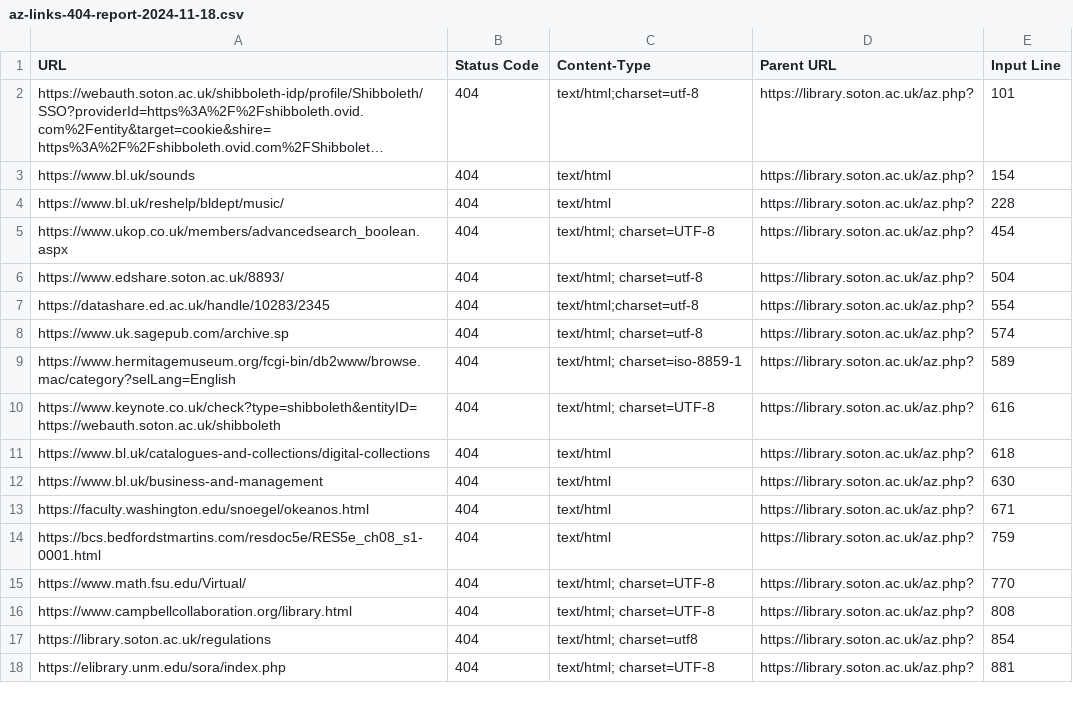
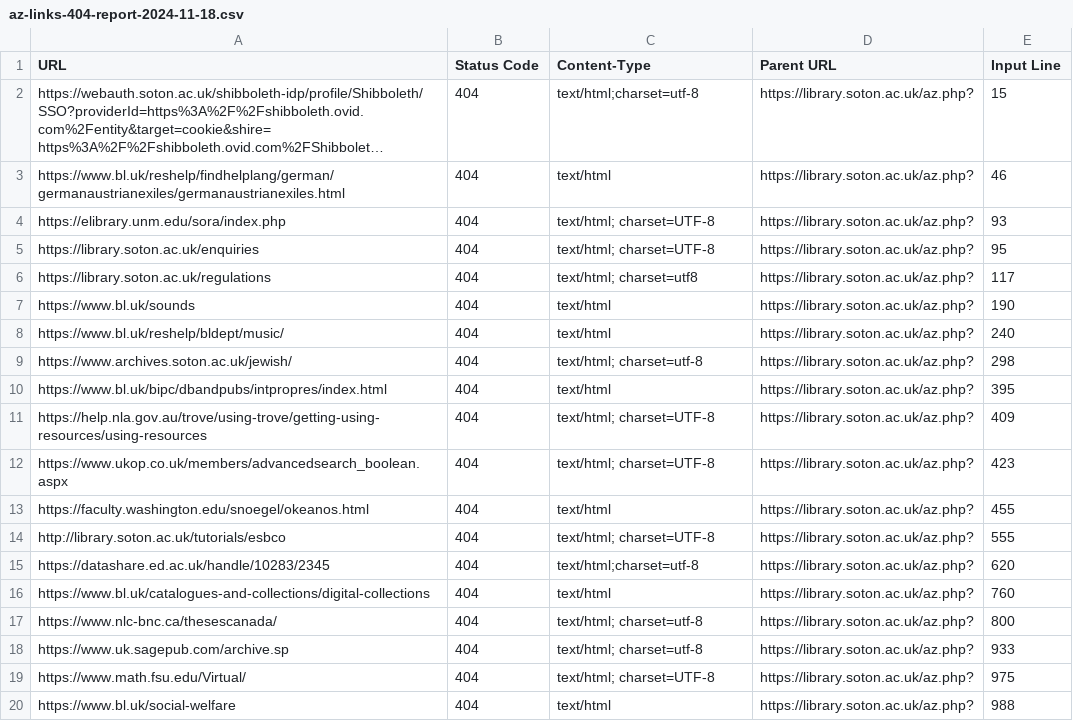
Before and after one commit to ab604/library-az-checker, a CSV file: reports/az-links-404-report-2024-11-18.csv, drawn as a sheet; only a part is shown; long unchanged cells end in …; removed rows and columns are numbered as before the commit, all else as after; the diff covers the shown part only; the diff names each change by its address in the sheet, - before the commit and + after, or states it on an @@ line.

```diff
--- a/reports/az-links-404-report-2024-11-18.csv
+++ b/reports/az-links-404-report-2024-11-18.csv
-E2 (Input Line): 101
+E2 (Input Line): 15
+row 3: https://www.bl.uk/reshelp/findhelplang/german/germanaustrianexiles/germanaustrianexiles.html | 404 | text/html | https://library.soton.ac.uk/az.php? | 46
+row 4: https://elibrary.unm.edu/sora/index.php | 404 | text/html; charset=UTF-8 | https://library.soton.ac.uk/az.php? | 93
+row 5: https://library.soton.ac.uk/enquiries | 404 | text/html; charset=UTF-8 | https://library.soton.ac.uk/az.php? | 95
+row 6: https://library.soton.ac.uk/regulations | 404 | text/html; charset=utf8 | https://library.soton.ac.uk/az.php? | 117
-E7 (Input Line): 154
+E7 (Input Line): 190
-E8 (Input Line): 228
+E8 (Input Line): 240
+row 9: https://www.archives.soton.ac.uk/jewish/ | 404 | text/html; charset=utf-8 | https://library.soton.ac.uk/az.php? | 298
+row 10: https://www.bl.uk/bipc/dbandpubs/intpropres/index.html | 404 | text/html | https://library.soton.ac.uk/az.php? | 395
+row 11: https://help.nla.gov.au/trove/using-trove/getting-using-resources/using-resources | 404 | text/html; charset=UTF-8 | https://library.soton.ac.uk/az.php? | 409
-E12 (Input Line): 454
+E12 (Input Line): 423
+row 13: https://faculty.washington.edu/snoegel/okeanos.html | 404 | text/html | https://library.soton.ac.uk/az.php? | 455
-A14 (URL): https://www.edshare.soton.ac.uk/8893/
+A14 (URL): http://library.soton.ac.uk/tutorials/esbco
-C14 (Content-Type): text/html; charset=utf-8
+C14 (Content-Type): text/html; charset=UTF-8
-E14 (Input Line): 504
+E14 (Input Line): 555
-E15 (Input Line): 554
+E15 (Input Line): 620
-row 8: https://www.uk.sagepub.com/archive.sp | 404 | text/html; charset=utf-8 | https://library.soton.ac.uk/az.php? | 574
-row 9: https://www.hermitagemuseum.org/fcgi-bin/db2www/browse.mac/category?selLang=English | 404 | text/html; charset=iso-8859-1 | https://library.soton.ac.uk/az.php? | 589
-row 10: https://www.keynote.co.uk/check?type=shibboleth&entityID=https://webauth.soton.ac.uk/shibboleth | 404 | text/html; charset=UTF-8 | https://library.soton.ac.uk/az.php? | 616
-E16 (Input Line): 618
+E16 (Input Line): 760
-A17 (URL): https://www.bl.uk/business-and-management
+A17 (URL): https://www.nlc-bnc.ca/thesescanada/
-C17 (Content-Type): text/html
+C17 (Content-Type): text/html; charset=utf-8
-E17 (Input Line): 630
+E17 (Input Line): 800
-row 13: https://faculty.washington.edu/snoegel/okeanos.html | 404 | text/html | https://library.soton.ac.uk/az.php? | 671
-row 14: https://bcs.bedfordstmartins.com/resdoc5e/RES5e_ch08_s1-0001.html | 404 | text/html | https://library.soton.ac.uk/az.php? | 759
+row 18: https://www.uk.sagepub.com/archive.sp | 404 | text/html; charset=utf-8 | https://library.soton.ac.uk/az.php? | 933
-E19 (Input Line): 770
+E19 (Input Line): 975
-row 16: https://www.campbellcollaboration.org/library.html | 404 | text/html; charset=UTF-8 | https://library.soton.ac.uk/az.php? | 808
-A20 (URL): https://library.soton.ac.uk/regulations
+A20 (URL): https://www.bl.uk/social-welfare
-C20 (Content-Type): text/html; charset=utf8
+C20 (Content-Type): text/html
-E20 (Input Line): 854
+E20 (Input Line): 988
-row 18: https://elibrary.unm.edu/sora/index.php | 404 | text/html; charset=UTF-8 | https://library.soton.ac.uk/az.php? | 881
```
Also changed, not shown: 3 added rows, 4 removed rows and 19 edited cells elsewhere in this file, reports/az-links-report-2024-11-18.csv.
